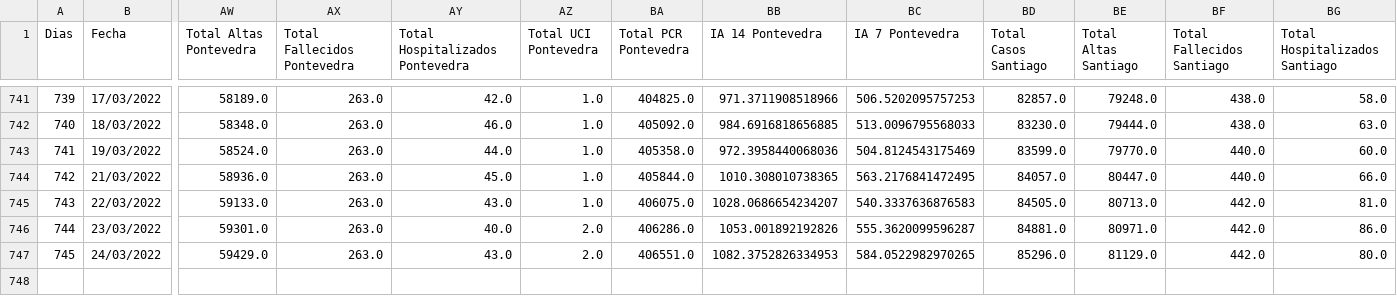
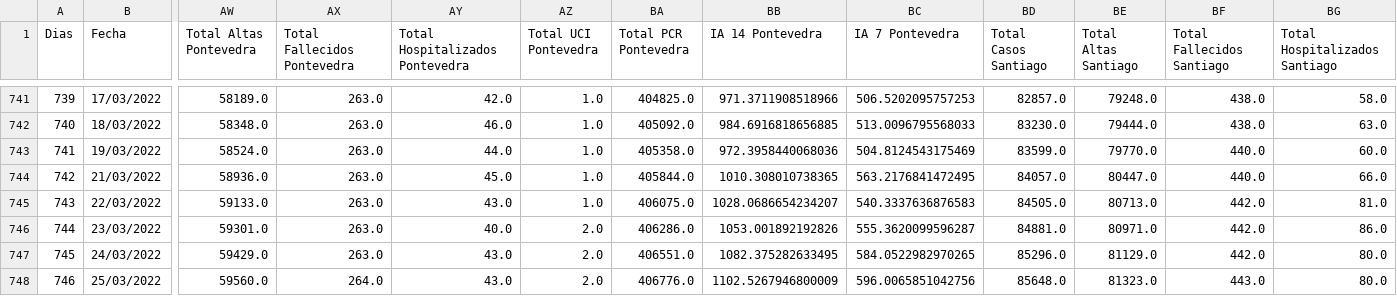
Before and after one commit to dgarcoe/COVID19_Galicia, a CSV file: data_galicia_covid.csv, drawn as a sheet; only a part is shown, gaps mark what is left out; rows hold the shown columns only; the diff names each change by its address in the sheet, - before the commit and + after, or states it on an @@ line.

Commit message:
Added data

```diff
--- a/data_galicia_covid.csv
+++ b/data_galicia_covid.csv
-BB747 (IA 14 Pontevedra): 1082.3752826334953
+BB747 (IA 14 Pontevedra): 1082.375282633495
+row 748: 746 | 25/03/2022 | 59560.0 | 264.0 | 43.0 | 2.0 | 406776.0 | 1102.5267946800009 | 596.0065851042756 | 85648.0 | 81323.0 | 443.0 | 80.0
```
Also changed, not shown: 17 other files.
